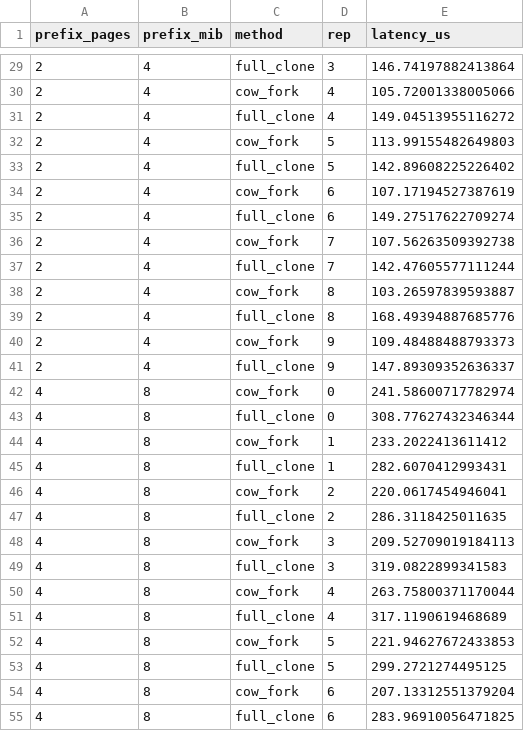
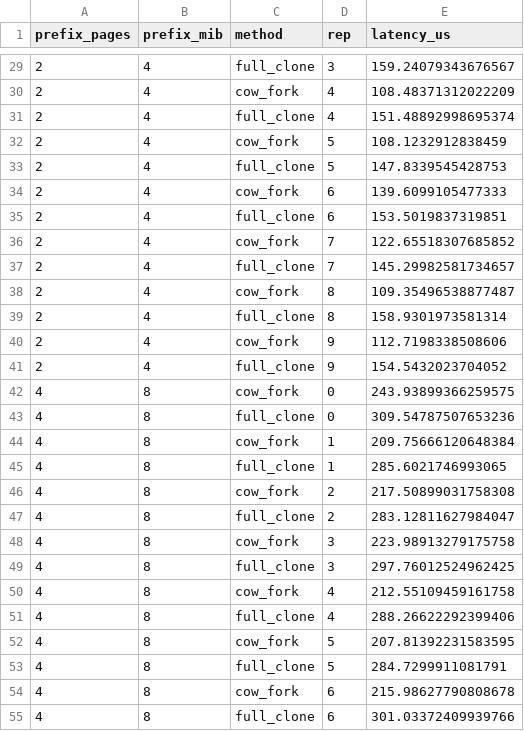
Before and after one commit to lokic233/forkedkv, a CSV file: data/metric1_fork_latency.csv, drawn as a sheet; only a part is shown, gaps mark what is left out; the diff covers the shown part only.

```diff
--- a/data/metric1_fork_latency.csv
+++ b/data/metric1_fork_latency.csv
@@ -29,27 +29,27 @@ prefix_pages,prefix_mib,method,rep,latency_us
-2,4,full_clone,3,146.74197882413864
-2,4,cow_fork,4,105.72001338005066
-2,4,full_clone,4,149.04513955116272
-2,4,cow_fork,5,113.99155482649803
-2,4,full_clone,5,142.89608225226402
-2,4,cow_fork,6,107.17194527387619
-2,4,full_clone,6,149.27517622709274
-2,4,cow_fork,7,107.56263509392738
-2,4,full_clone,7,142.47605577111244
-2,4,cow_fork,8,103.26597839593887
-2,4,full_clone,8,168.49394887685776
-2,4,cow_fork,9,109.48488488793373
-2,4,full_clone,9,147.89309352636337
-4,8,cow_fork,0,241.58600717782974
-4,8,full_clone,0,308.77627432346344
-4,8,cow_fork,1,233.2022413611412
-4,8,full_clone,1,282.6070412993431
-4,8,cow_fork,2,220.0617454946041
-4,8,full_clone,2,286.3118425011635
-4,8,cow_fork,3,209.52709019184113
-4,8,full_clone,3,319.0822899341583
-4,8,cow_fork,4,263.75800371170044
-4,8,full_clone,4,317.1190619468689
-4,8,cow_fork,5,221.94627672433853
-4,8,full_clone,5,299.2721274495125
-4,8,cow_fork,6,207.13312551379204
-4,8,full_clone,6,283.96910056471825
+2,4,full_clone,3,159.24079343676567
+2,4,cow_fork,4,108.48371312022209
+2,4,full_clone,4,151.48892998695374
+2,4,cow_fork,5,108.1232912838459
+2,4,full_clone,5,147.8339545428753
+2,4,cow_fork,6,139.6099105477333
+2,4,full_clone,6,153.5019837319851
+2,4,cow_fork,7,122.65518307685852
+2,4,full_clone,7,145.29982581734657
+2,4,cow_fork,8,109.35496538877487
+2,4,full_clone,8,158.9301973581314
+2,4,cow_fork,9,112.7198338508606
+2,4,full_clone,9,154.5432023704052
+4,8,cow_fork,0,243.93899366259575
+4,8,full_clone,0,309.54787507653236
+4,8,cow_fork,1,209.75666120648384
+4,8,full_clone,1,285.6021746993065
+4,8,cow_fork,2,217.50899031758308
+4,8,full_clone,2,283.12811627984047
+4,8,cow_fork,3,223.98913279175758
+4,8,full_clone,3,297.76012524962425
+4,8,cow_fork,4,212.55109459161758
+4,8,full_clone,4,288.26622292399406
+4,8,cow_fork,5,207.81392231583595
+4,8,full_clone,5,284.7299911081791
+4,8,cow_fork,6,215.98627790808678
+4,8,full_clone,6,301.03372409939766
```
Also changed, not shown: 133 edited cells elsewhere in this file, data/metric5_e2e.csv, data/swe_selected_instances.csv, 11 other files.
